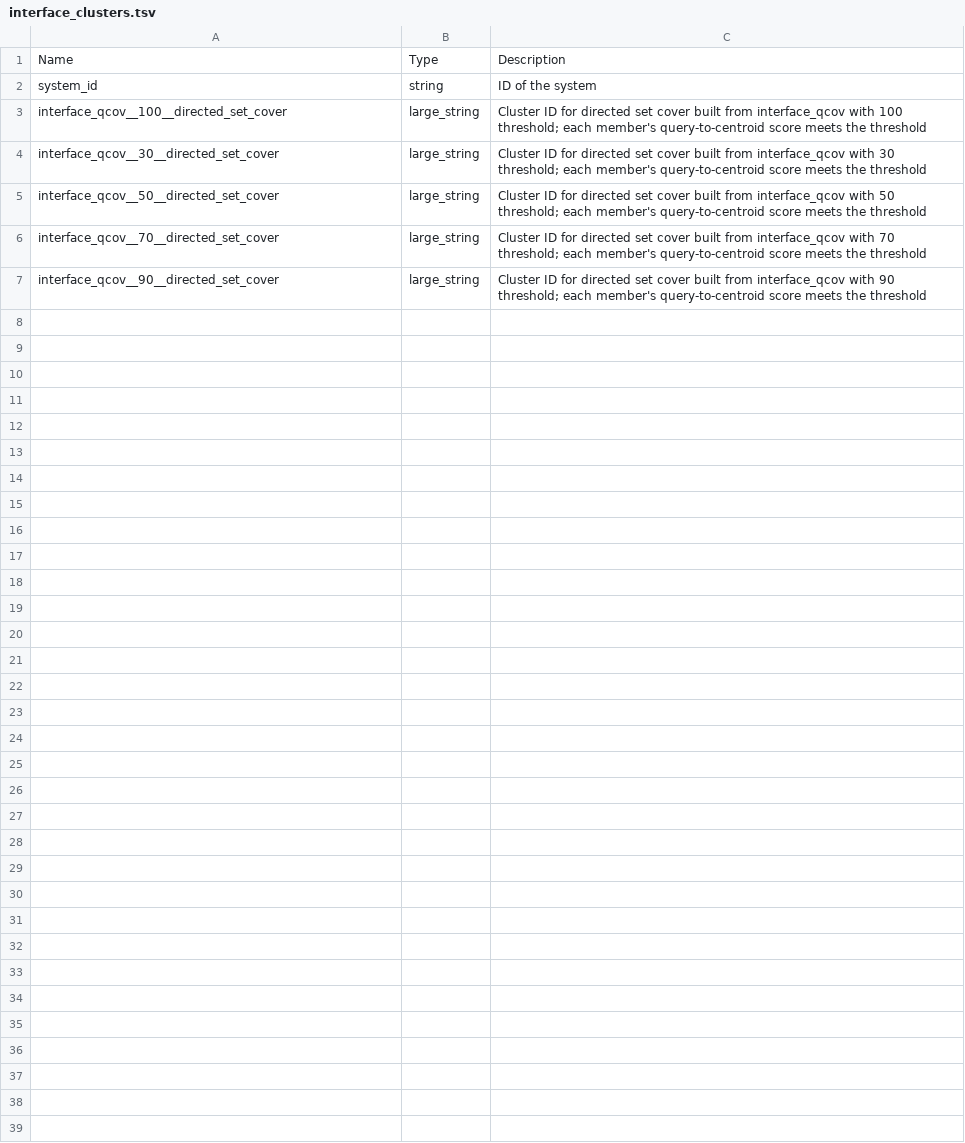
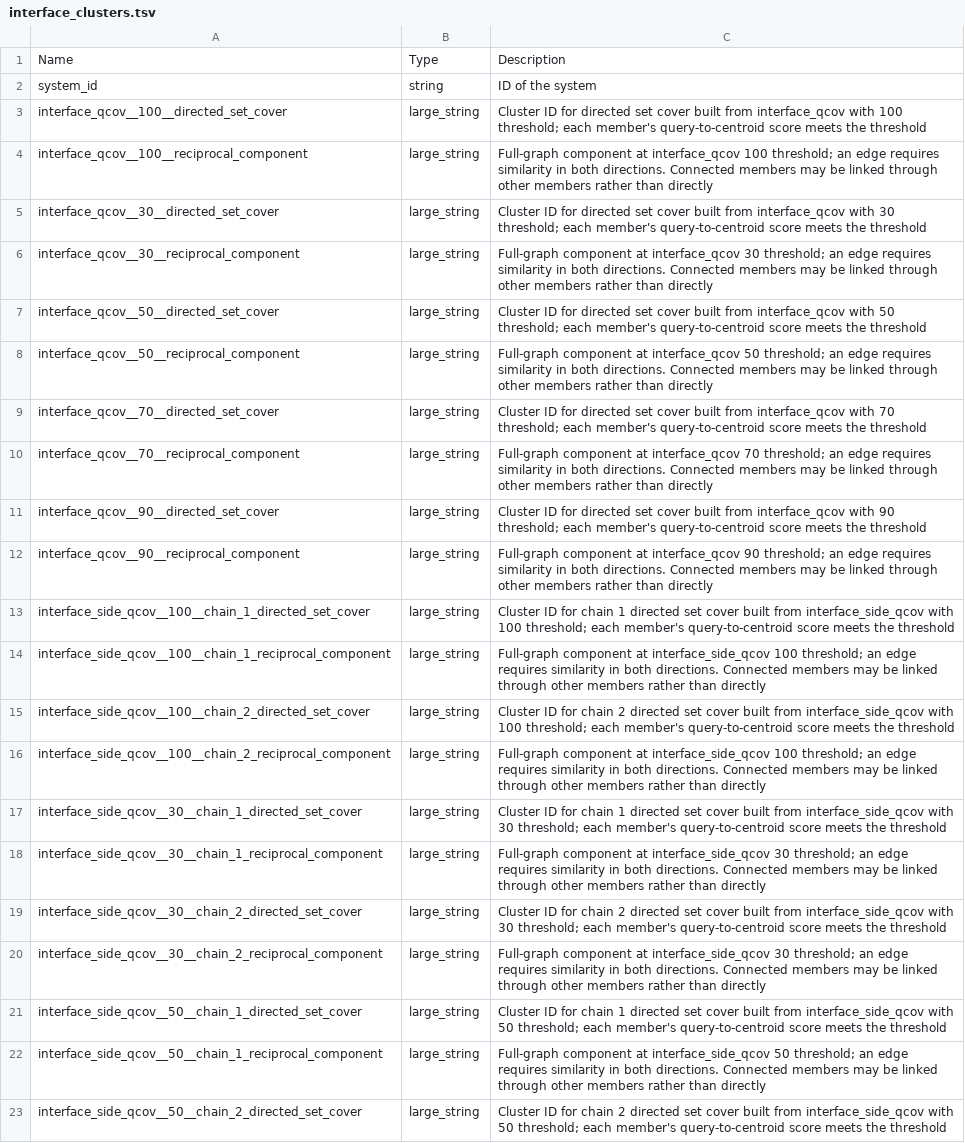
Before and after one commit to plinder-org/plinder, a TSV file: src/plinder/data/column_descriptions/tables/interface_clusters.tsv, drawn as a sheet; only a part is shown; the diff covers the shown part only; the diff names each change by its address in the sheet, - before the commit and + after, or states it on an @@ line.

Commit message:
make compact score artifacts and speed up representative covers

```diff
--- a/src/plinder/data/column_descriptions/tables/interface_clusters.tsv
+++ b/src/plinder/data/column_descriptions/tables/interface_clusters.tsv
+row 4: interface_qcov__100__reciprocal_component | large_string | Full-graph component at interface_qcov 100 threshold; an edge requires similarity in both directions. Connected members may be linked through other members rather than directly
+row 6: interface_qcov__30__reciprocal_component | large_string | Full-graph component at interface_qcov 30 threshold; an edge requires similarity in both directions. Connected members may be linked through other members rather than directly
+row 8: interface_qcov__50__reciprocal_component | large_string | Full-graph component at interface_qcov 50 threshold; an edge requires similarity in both directions. Connected members may be linked through other members rather than directly
+row 10: interface_qcov__70__reciprocal_component | large_string | Full-graph component at interface_qcov 70 threshold; an edge requires similarity in both directions. Connected members may be linked through other members rather than directly
+row 12: interface_qcov__90__reciprocal_component | large_string | Full-graph component at interface_qcov 90 threshold; an edge requires similarity in both directions. Connected members may be linked through other members rather than directly
+row 13: interface_side_qcov__100__chain_1_directed_set_cover | large_string | Cluster ID for chain 1 directed set cover built from interface_side_qcov with 100 threshold; each member's query-to-centroid score meets the threshold
+row 14: interface_side_qcov__100__chain_1_reciprocal_component | large_string | Full-graph component at interface_side_qcov 100 threshold; an edge requires similarity in both directions. Connected members may be linked through other members rather than directly
+row 15: interface_side_qcov__100__chain_2_directed_set_cover | large_string | Cluster ID for chain 2 directed set cover built from interface_side_qcov with 100 threshold; each member's query-to-centroid score meets the threshold
+row 16: interface_side_qcov__100__chain_2_reciprocal_component | large_string | Full-graph component at interface_side_qcov 100 threshold; an edge requires similarity in both directions. Connected members may be linked through other members rather than directly
+row 17: interface_side_qcov__30__chain_1_directed_set_cover | large_string | Cluster ID for chain 1 directed set cover built from interface_side_qcov with 30 threshold; each member's query-to-centroid score meets the threshold
+row 18: interface_side_qcov__30__chain_1_reciprocal_component | large_string | Full-graph component at interface_side_qcov 30 threshold; an edge requires similarity in both directions. Connected members may be linked through other members rather than directly
+row 19: interface_side_qcov__30__chain_2_directed_set_cover | large_string | Cluster ID for chain 2 directed set cover built from interface_side_qcov with 30 threshold; each member's query-to-centroid score meets the threshold
+row 20: interface_side_qcov__30__chain_2_reciprocal_component | large_string | Full-graph component at interface_side_qcov 30 threshold; an edge requires similarity in both directions. Connected members may be linked through other members rather than directly
+row 21: interface_side_qcov__50__chain_1_directed_set_cover | large_string | Cluster ID for chain 1 directed set cover built from interface_side_qcov with 50 threshold; each member's query-to-centroid score meets the threshold
+row 22: interface_side_qcov__50__chain_1_reciprocal_component | large_string | Full-graph component at interface_side_qcov 50 threshold; an edge requires similarity in both directions. Connected members may be linked through other members rather than directly
+row 23: interface_side_qcov__50__chain_2_directed_set_cover | large_string | Cluster ID for chain 2 directed set cover built from interface_side_qcov with 50 threshold; each member's query-to-centroid score meets the threshold
```
Also changed, not shown: 9 added rows elsewhere in this file, src/plinder/data/column_descriptions/tables/annotation.tsv, src/plinder/data/column_descriptions/tables/entry_metadata.tsv, 23 other files.
